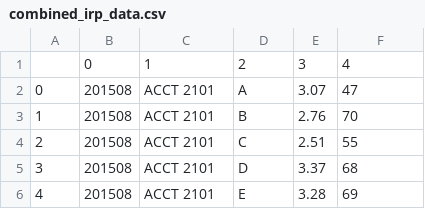
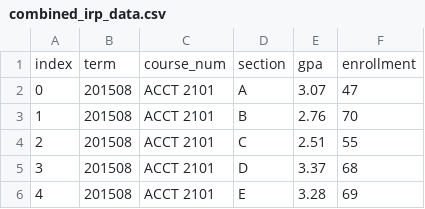
Before and after one commit to nchatter/bdh-final-project, a CSV file: combined_irp_data.csv, drawn as a sheet; only a part is shown.

```diff
--- a/combined_irp_data.csv
+++ b/combined_irp_data.csv
@@ -1,2 +1,2 @@
-,0,1,2,3,4
+index,term,course_num,section,gpa,enrollment
 0,201508,ACCT 2101,A,3.07,47
```
Also changed, not shown: 2 other files.
